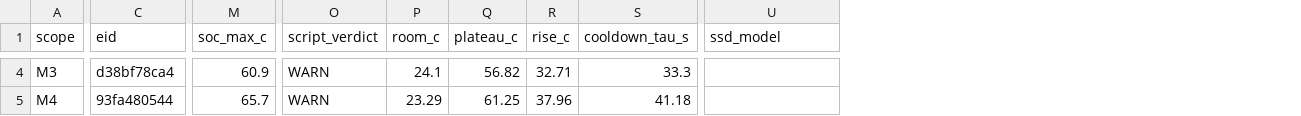
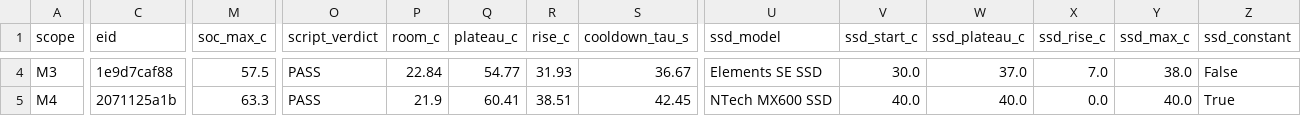
Before and after one commit to Trappy-Scopes/trappyframe, a CSV file: calibrations/results/cpu_ram_health.csv, drawn as a sheet; only a part is shown, gaps mark what is left out; the diff covers the shown part only; the diff names each change by its address in the sheet, - before the commit and + after, or states it on an @@ line.

```diff
--- a/calibrations/results/cpu_ram_health.csv
+++ b/calibrations/results/cpu_ram_health.csv
+column V (ssd_start_c), rows 4-5: 30.0 | 40.0
+column W (ssd_plateau_c), rows 4-5: 37.0 | 40.0
+column X (ssd_rise_c), rows 4-5: 7.0 | 0.0
+column Y (ssd_max_c), rows 4-5: 38.0 | 40.0
+column Z (ssd_constant), rows 4-5: False | True
-C4 (eid): d38bf78ca4
+C4 (eid): 1e9d7caf88
-M4 (soc_max_c): 60.9
+M4 (soc_max_c): 57.5
-O4:O5 (script_verdict): WARN
+O4:O5 (script_verdict): PASS
-P4 (room_c): 24.1
+P4 (room_c): 22.84
-Q4 (plateau_c): 56.82
+Q4 (plateau_c): 54.77
-R4 (rise_c): 32.71
+R4 (rise_c): 31.93
-S4 (cooldown_tau_s): 33.3
+S4 (cooldown_tau_s): 36.67
-U4 (ssd_model): (empty)
+U4 (ssd_model): Elements SE SSD
-C5 (eid): 93fa480544
+C5 (eid): 2071125a1b
-M5 (soc_max_c): 65.7
+M5 (soc_max_c): 63.3
-P5 (room_c): 23.29
+P5 (room_c): 21.9
-Q5 (plateau_c): 61.25
+Q5 (plateau_c): 60.41
-R5 (rise_c): 37.96
+R5 (rise_c): 38.51
-S5 (cooldown_tau_s): 41.18
+S5 (cooldown_tau_s): 42.45
-U5 (ssd_model): (empty)
+U5 (ssd_model): NTech MX600 SSD
```
Also changed, not shown: 87 edited cells elsewhere in this file, 1 other file.
